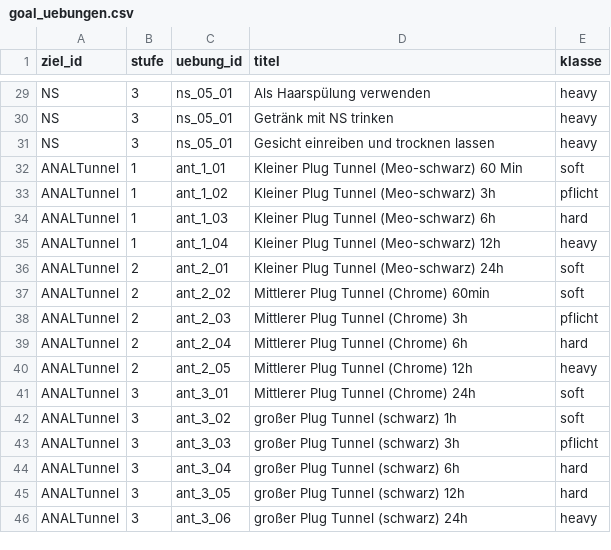
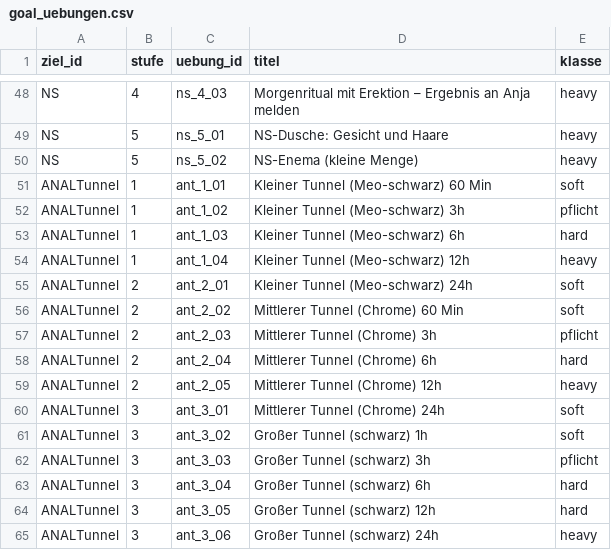
Before and after one commit to DifferentMV/Trainingstool, a CSV file: goal_uebungen.csv, drawn as a sheet; only a part is shown, gaps mark what is left out; addresses are those after the commit; the diff covers the shown part only; the diff names each change by its address in the sheet, - before the commit and + after, or states it on an @@ line.

Commit message:
Update goal_uebungen.csv

```diff
--- a/goal_uebungen.csv
+++ b/goal_uebungen.csv
-B48 (stufe): 3
+B48 (stufe): 4
-C48 (uebung_id): ns_05_01
+C48 (uebung_id): ns_4_03
-D48 (titel): Als Haarspülung verwenden
+D48 (titel): Morgenritual mit Erektion – Ergebnis an Anja melden
-B49:B50 (stufe): 3
+B49:B50 (stufe): 5
-C49 (uebung_id): ns_05_01
+C49 (uebung_id): ns_5_01
-D49 (titel): Getränk mit NS trinken
+D49 (titel): NS-Dusche: Gesicht und Haare
-C50 (uebung_id): ns_05_01
+C50 (uebung_id): ns_5_02
-D50 (titel): Gesicht einreiben und trocknen lassen
+D50 (titel): NS-Enema (kleine Menge)
-D51 (titel): Kleiner Plug Tunnel (Meo-schwarz) 60 Min
+D51 (titel): Kleiner Tunnel (Meo-schwarz) 60 Min
-D52 (titel): Kleiner Plug Tunnel (Meo-schwarz) 3h
+D52 (titel): Kleiner Tunnel (Meo-schwarz) 3h
-D53 (titel): Kleiner Plug Tunnel (Meo-schwarz) 6h
+D53 (titel): Kleiner Tunnel (Meo-schwarz) 6h
-D54 (titel): Kleiner Plug Tunnel (Meo-schwarz) 12h
+D54 (titel): Kleiner Tunnel (Meo-schwarz) 12h
-D55 (titel): Kleiner Plug Tunnel (Meo-schwarz) 24h
+D55 (titel): Kleiner Tunnel (Meo-schwarz) 24h
-D56 (titel): Mittlerer Plug Tunnel (Chrome) 60min
+D56 (titel): Mittlerer Tunnel (Chrome) 60 Min
-D57 (titel): Mittlerer Plug Tunnel (Chrome) 3h
+D57 (titel): Mittlerer Tunnel (Chrome) 3h
-D58 (titel): Mittlerer Plug Tunnel (Chrome) 6h
+D58 (titel): Mittlerer Tunnel (Chrome) 6h
-D59 (titel): Mittlerer Plug Tunnel (Chrome) 12h
+D59 (titel): Mittlerer Tunnel (Chrome) 12h
-D60 (titel): Mittlerer Plug Tunnel (Chrome) 24h
+D60 (titel): Mittlerer Tunnel (Chrome) 24h
-D61 (titel): großer Plug Tunnel (schwarz) 1h
+D61 (titel): Großer Tunnel (schwarz) 1h
-D62 (titel): großer Plug Tunnel (schwarz) 3h
+D62 (titel): Großer Tunnel (schwarz) 3h
-D63 (titel): großer Plug Tunnel (schwarz) 6h
+D63 (titel): Großer Tunnel (schwarz) 6h
-D64 (titel): großer Plug Tunnel (schwarz) 12h
+D64 (titel): Großer Tunnel (schwarz) 12h
-D65 (titel): großer Plug Tunnel (schwarz) 24h
+D65 (titel): Großer Tunnel (schwarz) 24h
```
Also changed, not shown: 19 added rows and 44 edited cells elsewhere in this file.
